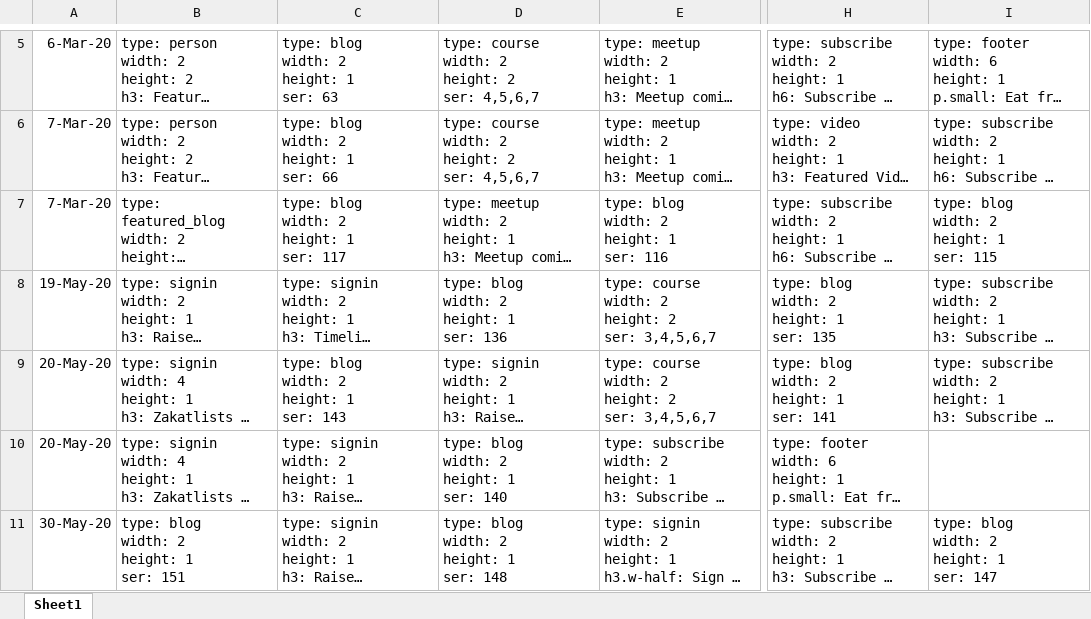
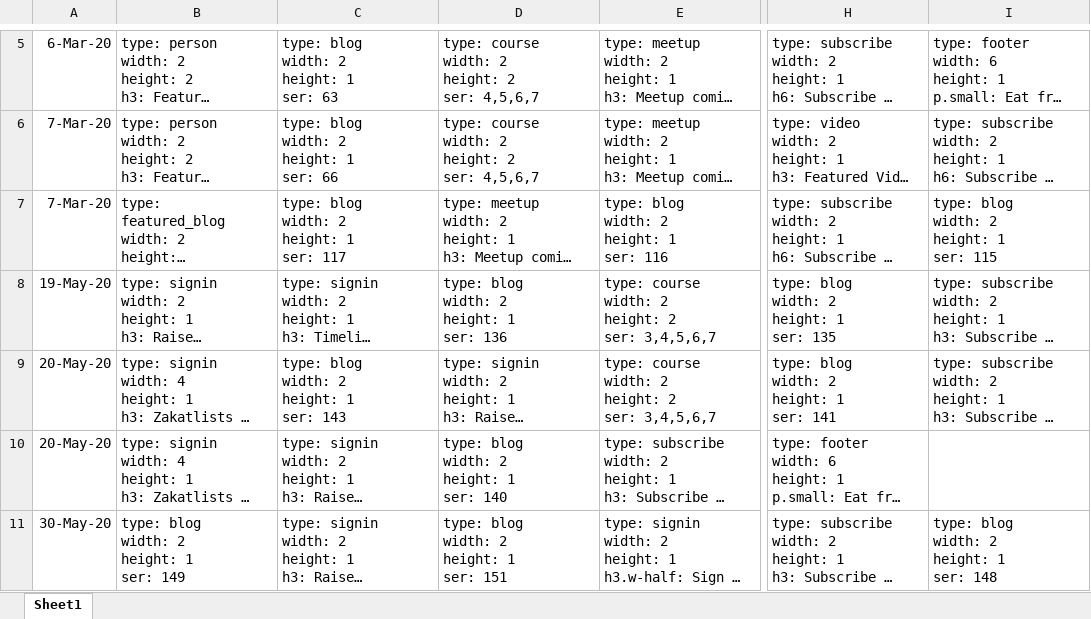
Before and after one commit to qasim2020/givezakat, an Excel workbook: static/dashboard.xlsx, sheet Sheet1, drawn as a sheet; only a part is shown, gaps mark what is left out; long unchanged cells end in …; values as stored, in another font and other column widths than the file's, no borders; ↵ is a line break in a cell; the diff names each change by its address in the sheet, - before the commit and + after, or states it on an @@ line.

Commit message:
dashboard update

```diff
--- a/static/dashboard.xlsx (sheet Sheet1)
+++ b/static/dashboard.xlsx (sheet Sheet1)
-B11: type: blog ↵ width: 2 ↵ height: 1 ↵ ser: 151
+B11: type: blog ↵ width: 2 ↵ height: 1 ↵ ser: 149
-D11: type: blog ↵ width: 2 ↵ height: 1 ↵ ser: 148
+D11: type: blog ↵ width: 2 ↵ height: 1 ↵ ser: 151
-I11: type: blog ↵ width: 2 ↵ height: 1 ↵ ser: 147
+I11: type: blog ↵ width: 2 ↵ height: 1 ↵ ser: 148
```
